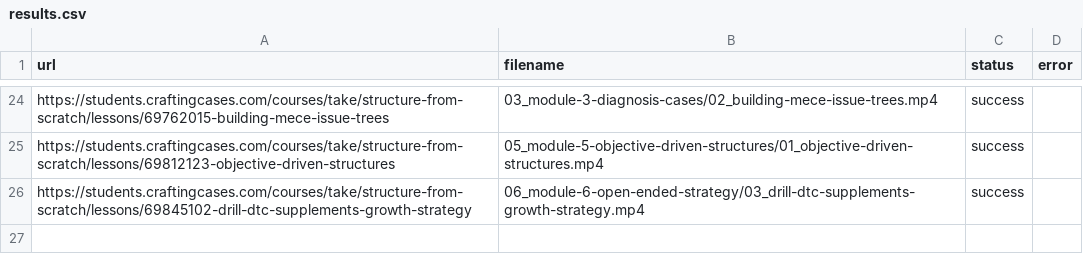
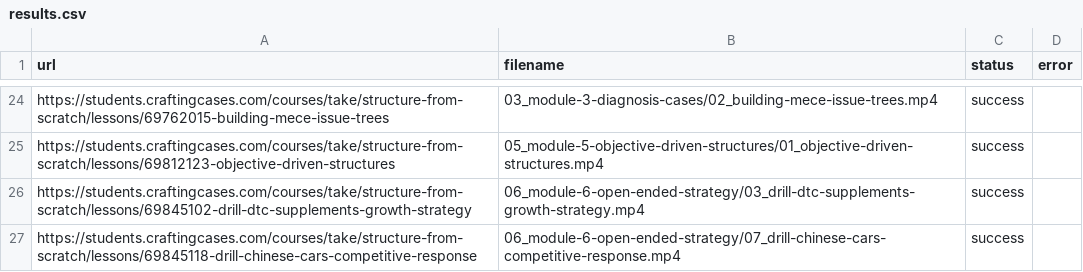
Before and after one commit to coyote1992/recordings_CC, a CSV file: results.csv, drawn as a sheet; only a part is shown, gaps mark what is left out.

```diff
--- a/results.csv
+++ b/results.csv
@@ -26 +26,2 @@ https://students.craftingcases.com/courses/take/structure-from-scratch/lessons/6
 https://students.craftingcases.com/courses/take/structure-from-scratch/lessons/69845102-drill-dtc-supplements-growth-strategy,06_module-6-open-ended-strategy/03_drill-dtc-supplements-growth-strategy.mp4,success,
+https://students.craftingcases.com/courses/take/structure-from-scratch/lessons/69845118-drill-chinese-cars-competitive-response,06_module-6-open-ended-strategy/07_drill-chinese-cars-competitive-response.mp4,success,
```
Also changed, not shown: 1 other file.
